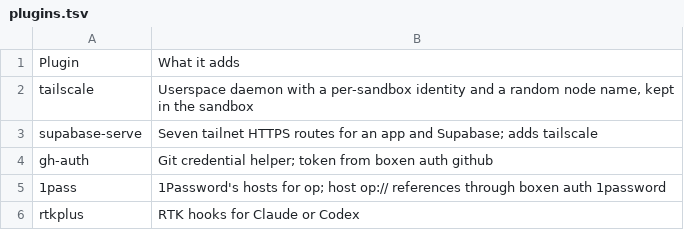
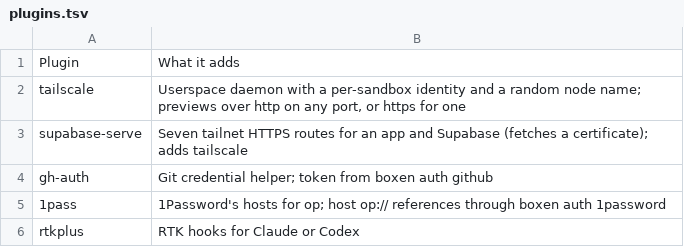
Before and after one commit to MixTapeSoftware/boxen, a TSV file: plugins.tsv, drawn as a sheet.

```diff
--- a/plugins.tsv
+++ b/plugins.tsv
@@ -1,4 +1,4 @@
 Plugin	What it adds
-tailscale	Userspace daemon with a per-sandbox identity and a random node name, kept in the sandbox
-supabase-serve	Seven tailnet HTTPS routes for an app and Supabase; adds tailscale
+tailscale	Userspace daemon with a per-sandbox identity and a random node name; previews over http on any port, or https for one
+supabase-serve	Seven tailnet HTTPS routes for an app and Supabase (fetches a certificate); adds tailscale
 gh-auth	Git credential helper; token from boxen auth github
```
Also changed, not shown: 5 other files.
